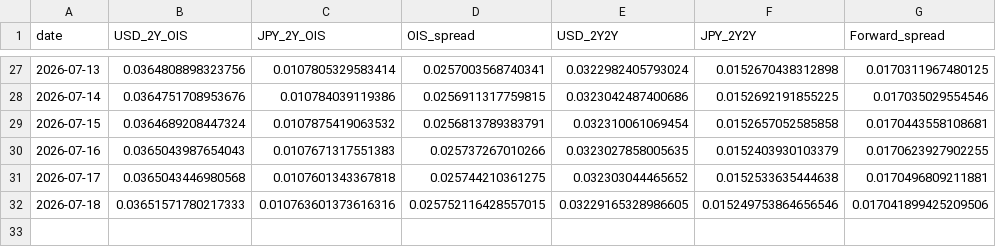
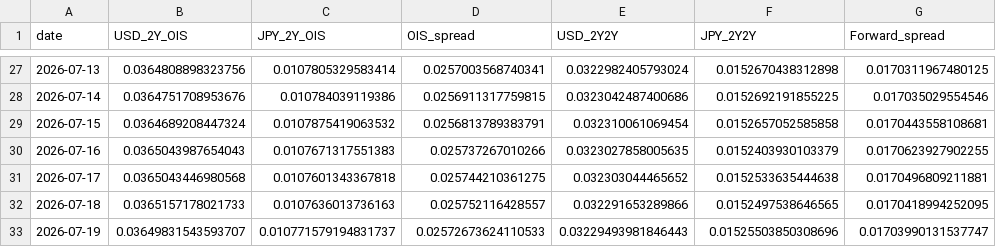
Before and after one commit to super-curve-hub/usdjpymacro, a CSV file: output/ois_history.csv, drawn as a sheet; only a part is shown, gaps mark what is left out.

```diff
--- a/output/ois_history.csv
+++ b/output/ois_history.csv
@@ -31,2 +31,3 @@ date,USD_2Y_OIS,JPY_2Y_OIS,OIS_spread,USD_2Y2Y,JPY_2Y2Y,Forward_spread
 2026-07-17,0.0365043446980568,0.0107601343367818,0.025744210361275,0.032303044465652,0.0152533635444638,0.0170496809211881
-2026-07-18,0.03651571780217333,0.010763601373616316,0.025752116428557015,0.03229165328986605,0.015249753864656546,0.017041899425209506
+2026-07-18,0.0365157178021733,0.0107636013736163,0.025752116428557,0.032291653289866,0.0152497538646565,0.0170418994252095
+2026-07-19,0.03649831543593707,0.010771579194831737,0.02572673624110533,0.03229493981846443,0.01525503850308696,0.01703990131537747
```
Also changed, not shown: output/latest.csv, 2 other files.
